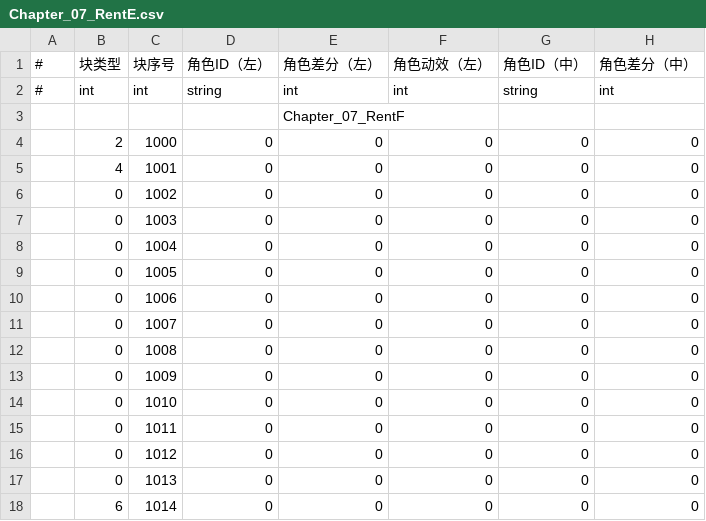
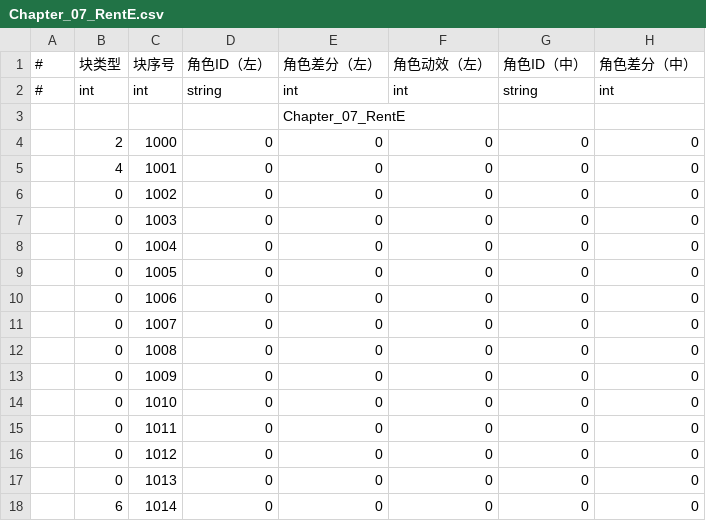
Before and after one commit to MoZeQing/New2023CGJ, a CSV file: Assets/GameMain/Resources/Dialog/CSV/Chapter_07_RentE.csv, drawn as a sheet; only a part is shown; the diff names each change by its address in the sheet, - before the commit and + after, or states it on an @@ line.

```diff
--- a/Assets/GameMain/Resources/Dialog/CSV/Chapter_07_RentE.csv
+++ b/Assets/GameMain/Resources/Dialog/CSV/Chapter_07_RentE.csv
-E3 (角色差分（左）): Chapter_07_RentF
+E3 (角色差分（左）): Chapter_07_RentE
```
Also changed, not shown: Assets/GameMain/Resources/Dialog/CSV/Chapter_Chocolate.csv, 4 other files.
